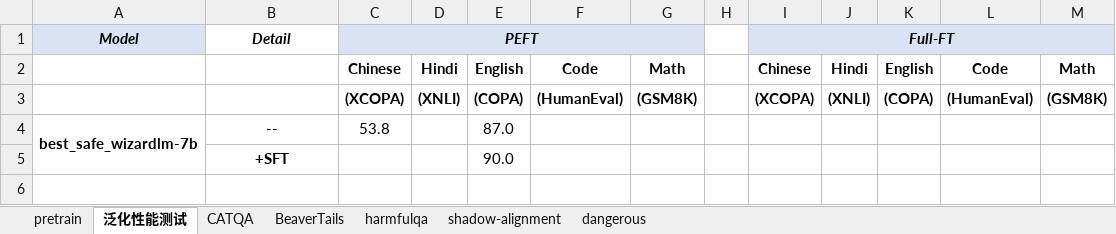
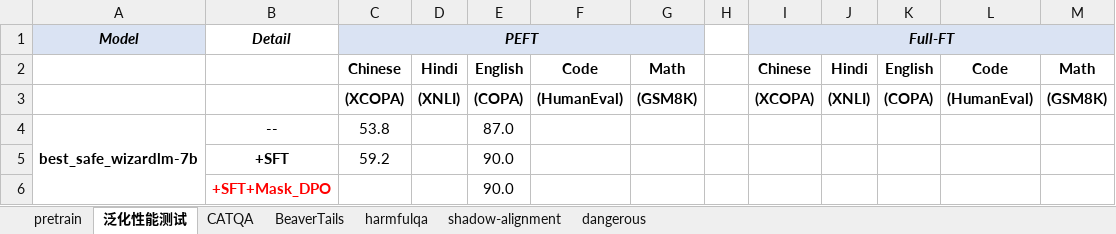
Before and after one commit to xinykou/safety_realignment, an Excel workbook: merging_results.xlsx, sheet 泛化性能测试, drawn as a sheet; values as stored, in another font and other column widths than the file's, no borders; the diff names each change by its address in the sheet, - before the commit and + after, or states it on an @@ line.

```diff
--- a/merging_results.xlsx (sheet 泛化性能测试)
+++ b/merging_results.xlsx (sheet 泛化性能测试)
-C5: (empty)
+C5: 59.2
+row 6:  | +SFT+Mask_DPO |  |  | 90.0
```
Also changed, not shown: sheet shadow-alignment, sheet harmfulqa, sheet BeaverTails, sheet CATQA, sheet dangerous, 6 other files.
